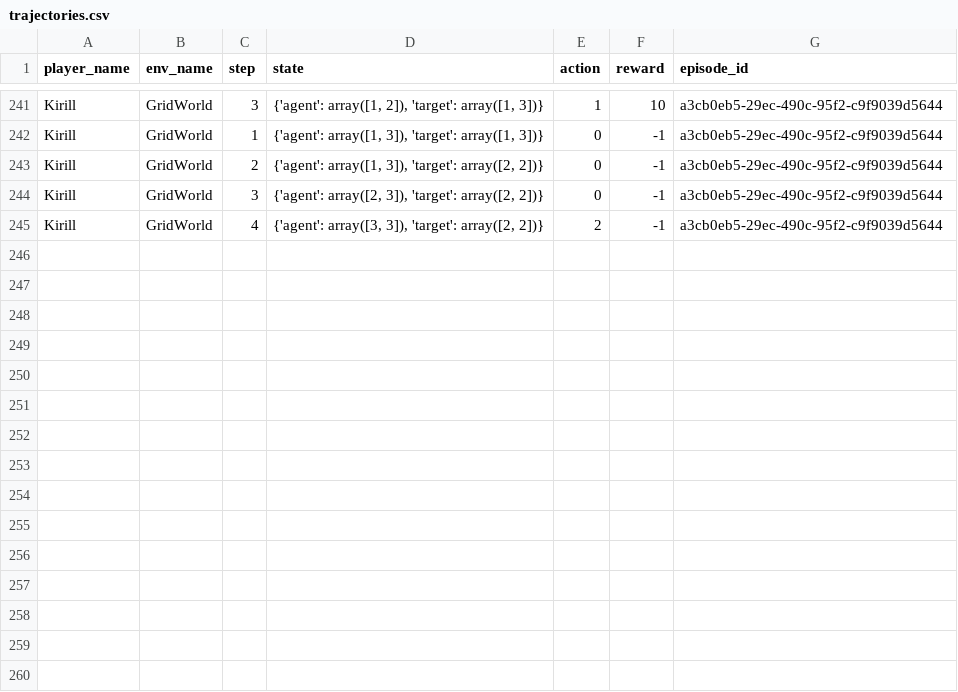
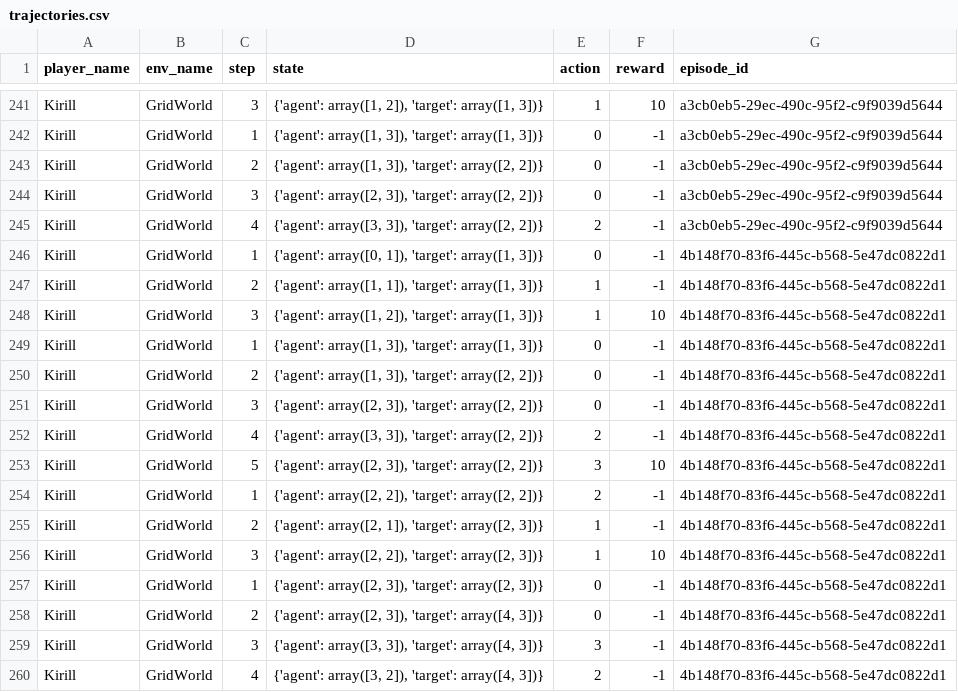
Before and after one commit to kirsalfetnik/gymnasium_human_feedback, a CSV file: trajectories.csv, drawn as a sheet; only a part is shown, gaps mark what is left out; the diff names each change by its address in the sheet, - before the commit and + after, or states it on an @@ line.

Commit message:
appended new entry to csv

```diff
--- a/trajectories.csv
+++ b/trajectories.csv
+row 246: Kirill | GridWorld | 1 | {'agent': array([0, 1]), 'target': array([1, 3])} | 0 | -1 | 4b148f70-83f6-445c-b568-5e47dc0822d1
+row 247: Kirill | GridWorld | 2 | {'agent': array([1, 1]), 'target': array([1, 3])} | 1 | -1 | 4b148f70-83f6-445c-b568-5e47dc0822d1
+row 248: Kirill | GridWorld | 3 | {'agent': array([1, 2]), 'target': array([1, 3])} | 1 | 10 | 4b148f70-83f6-445c-b568-5e47dc0822d1
+row 249: Kirill | GridWorld | 1 | {'agent': array([1, 3]), 'target': array([1, 3])} | 0 | -1 | 4b148f70-83f6-445c-b568-5e47dc0822d1
+row 250: Kirill | GridWorld | 2 | {'agent': array([1, 3]), 'target': array([2, 2])} | 0 | -1 | 4b148f70-83f6-445c-b568-5e47dc0822d1
+row 251: Kirill | GridWorld | 3 | {'agent': array([2, 3]), 'target': array([2, 2])} | 0 | -1 | 4b148f70-83f6-445c-b568-5e47dc0822d1
+row 252: Kirill | GridWorld | 4 | {'agent': array([3, 3]), 'target': array([2, 2])} | 2 | -1 | 4b148f70-83f6-445c-b568-5e47dc0822d1
+row 253: Kirill | GridWorld | 5 | {'agent': array([2, 3]), 'target': array([2, 2])} | 3 | 10 | 4b148f70-83f6-445c-b568-5e47dc0822d1
+row 254: Kirill | GridWorld | 1 | {'agent': array([2, 2]), 'target': array([2, 2])} | 2 | -1 | 4b148f70-83f6-445c-b568-5e47dc0822d1
+row 255: Kirill | GridWorld | 2 | {'agent': array([2, 1]), 'target': array([2, 3])} | 1 | -1 | 4b148f70-83f6-445c-b568-5e47dc0822d1
+row 256: Kirill | GridWorld | 3 | {'agent': array([2, 2]), 'target': array([2, 3])} | 1 | 10 | 4b148f70-83f6-445c-b568-5e47dc0822d1
+row 257: Kirill | GridWorld | 1 | {'agent': array([2, 3]), 'target': array([2, 3])} | 0 | -1 | 4b148f70-83f6-445c-b568-5e47dc0822d1
+row 258: Kirill | GridWorld | 2 | {'agent': array([2, 3]), 'target': array([4, 3])} | 0 | -1 | 4b148f70-83f6-445c-b568-5e47dc0822d1
+row 259: Kirill | GridWorld | 3 | {'agent': array([3, 3]), 'target': array([4, 3])} | 3 | -1 | 4b148f70-83f6-445c-b568-5e47dc0822d1
+row 260: Kirill | GridWorld | 4 | {'agent': array([3, 2]), 'target': array([4, 3])} | 2 | -1 | 4b148f70-83f6-445c-b568-5e47dc0822d1
```
Also changed, not shown: rewards.csv.
